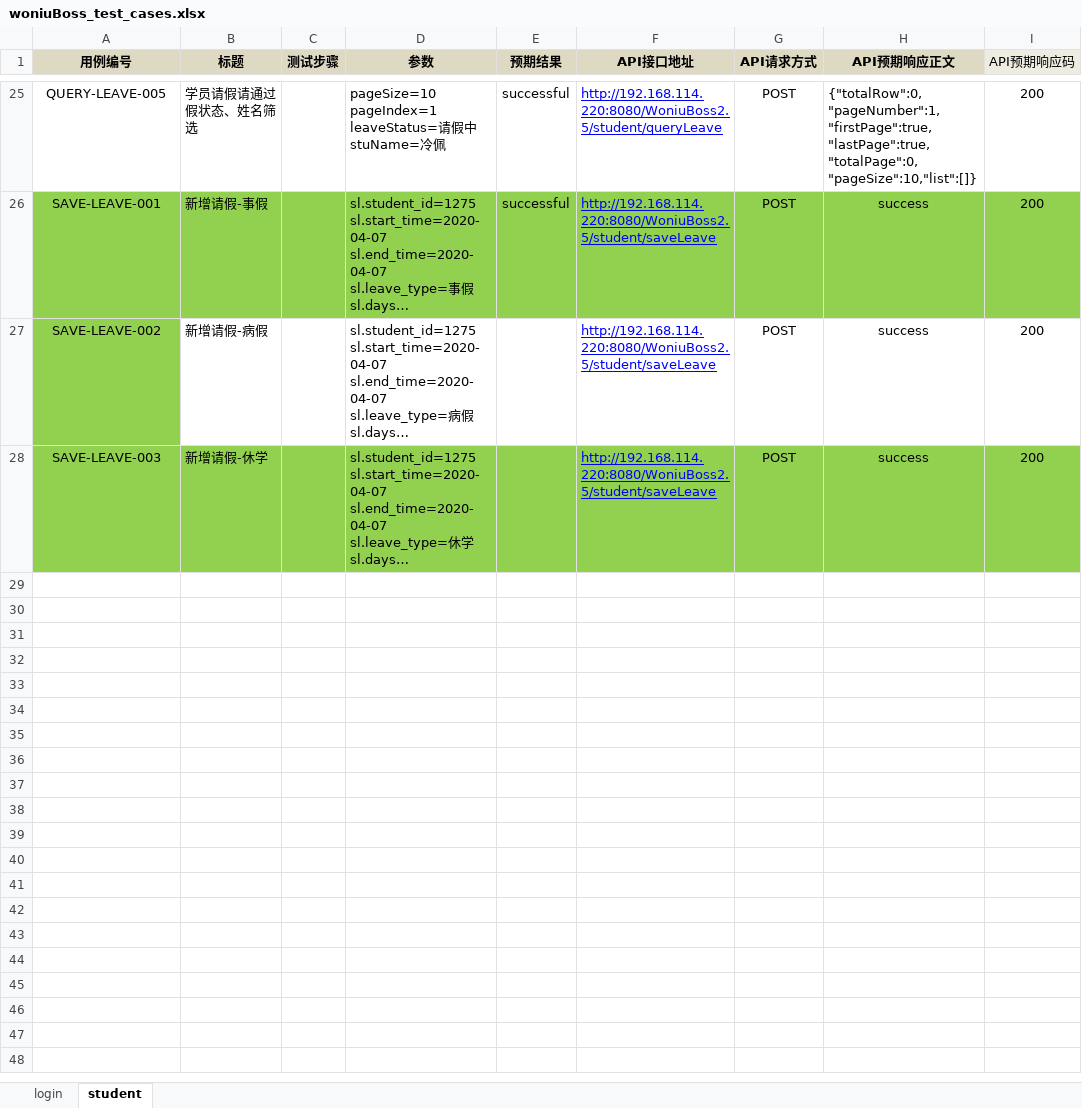
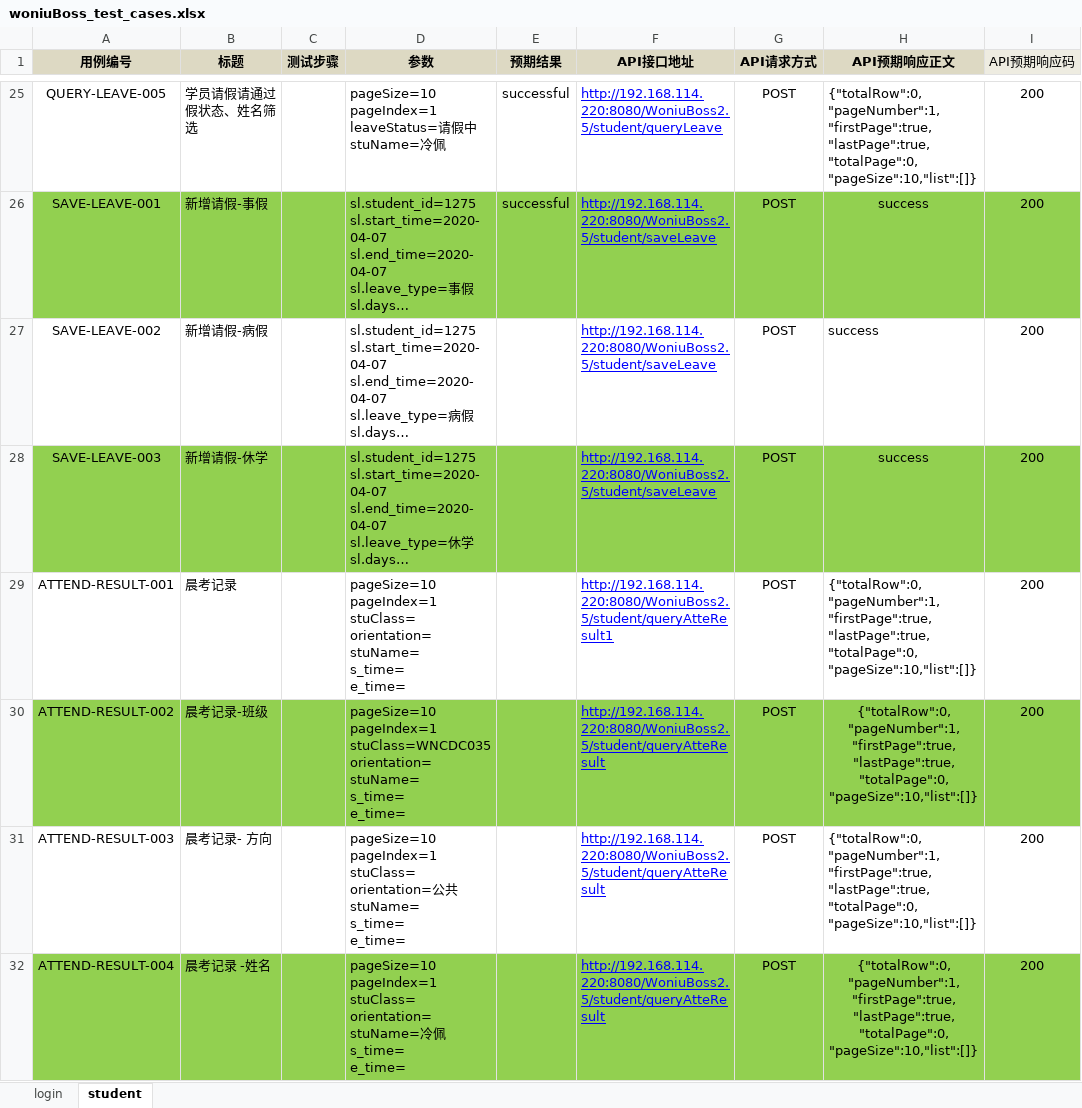
Before and after one commit to woniuboss-project/woniuboss-xa-jj, an Excel workbook: woniuBoss/data/woniuBoss_test_cases.xlsx, sheet student, drawn as a sheet; only a part is shown, gaps mark what is left out; long unchanged cells end in …; values as stored, in another font and other column widths than the file's, no borders; ↵ is a line break in a cell; the diff covers the shown part only; the diff names each change by its address in the sheet, - before the commit and + after, or states it on an @@ line.

```diff
--- a/woniuBoss/data/woniuBoss_test_cases.xlsx (sheet student)
+++ b/woniuBoss/data/woniuBoss_test_cases.xlsx (sheet student)
-A27 fill: #92D050
+A27 fill: none
-H27 alignment: center
+H27 alignment: left
+row 29: ATTEND-RESULT-001 | 晨考记录 |  | pageSize=10 ↵ pageIndex=1 ↵ stuClass= ↵ orientation= ↵ stuName= ↵ s_time= ↵ e_time= |  | http://192.168.114.220:8080/WoniuBoss2.5/student/queryAtteResult1 | POST | {"totalRow":0,"pageNumber":1,"firstPage":true,"lastPage":true,"totalPage":0,"pageSize":10,"list":[]} | 200
+row 30: ATTEND-RESULT-002 | 晨考记录-班级 |  | pageSize=10 ↵ pageIndex=1 ↵ stuClass=WNCDC035 ↵ orientation= ↵ stuName= ↵ s_time= ↵ e_time= |  | http://192.168.114.220:8080/WoniuBoss2.5/student/queryAtteResult | POST | {"totalRow":0,"pageNumber":1,"firstPage":true,"lastPage":true,"totalPage":0,"pageSize":10,"list":[]} | 200
+row 31: ATTEND-RESULT-003 | 晨考记录- 方向 |  | pageSize=10 ↵ pageIndex=1 ↵ stuClass= ↵ orientation=公共 ↵ stuName= ↵ s_time= ↵ e_time= |  | http://192.168.114.220:8080/WoniuBoss2.5/student/queryAtteResult | POST | {"totalRow":0,"pageNumber":1,"firstPage":true,"lastPage":true,"totalPage":0,"pageSize":10,"list":[]} | 200
+row 32: ATTEND-RESULT-004 | 晨考记录 -姓名 |  | pageSize=10 ↵ pageIndex=1 ↵ stuClass= ↵ orientation= ↵ stuName=冷佩 ↵ s_time= ↵ e_time= |  | http://192.168.114.220:8080/WoniuBoss2.5/student/queryAtteResult | POST | {"totalRow":0,"pageNumber":1,"firstPage":true,"lastPage":true,"totalPage":0,"pageSize":10,"list":[]} | 200
```
Also changed, not shown: 6 added rows elsewhere in this sheet, 2 other files.
